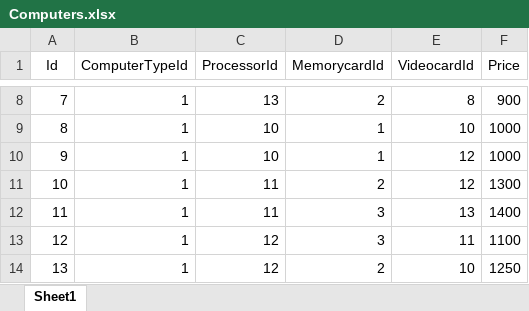
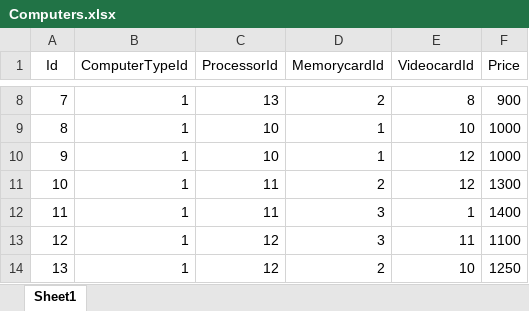
Before and after one commit to KirilVelichkov/ComputersFactory, an Excel workbook: Excel/Computers.xlsx, sheet Sheet1, drawn as a sheet; only a part is shown, gaps mark what is left out; values as stored, in another font and other column widths than the file's, no borders; the diff names each change by its address in the sheet, - before the commit and + after, or states it on an @@ line.

Commit message:
Excel file names changed to follow convention
Some of the Excel file names were changed to follow the names of corresponding model types, i.e. Memories.xlsx changed to Memorycards.xlsx;
One record in Computers with changed VideocardId to "1" due to missing vidiocard with Id "13";
In Merorycards.xlsx some strange properties (F3, F4..) were erroneously detected by the parser, so this file was re-created with the same data.

```diff
--- a/Excel/Computers.xlsx (sheet Sheet1)
+++ b/Excel/Computers.xlsx (sheet Sheet1)
-E12 (VideocardId): 13
+E12 (VideocardId): 1
```
Also changed, not shown: Excel/Manufacturers.xlsx, 3 other files.
